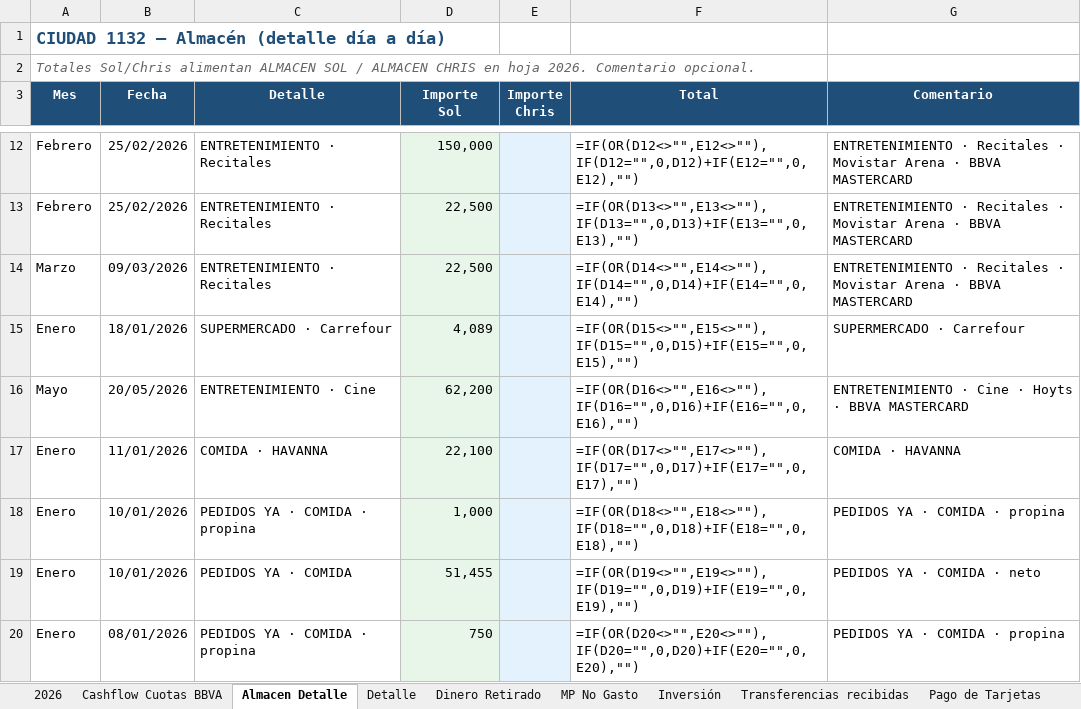
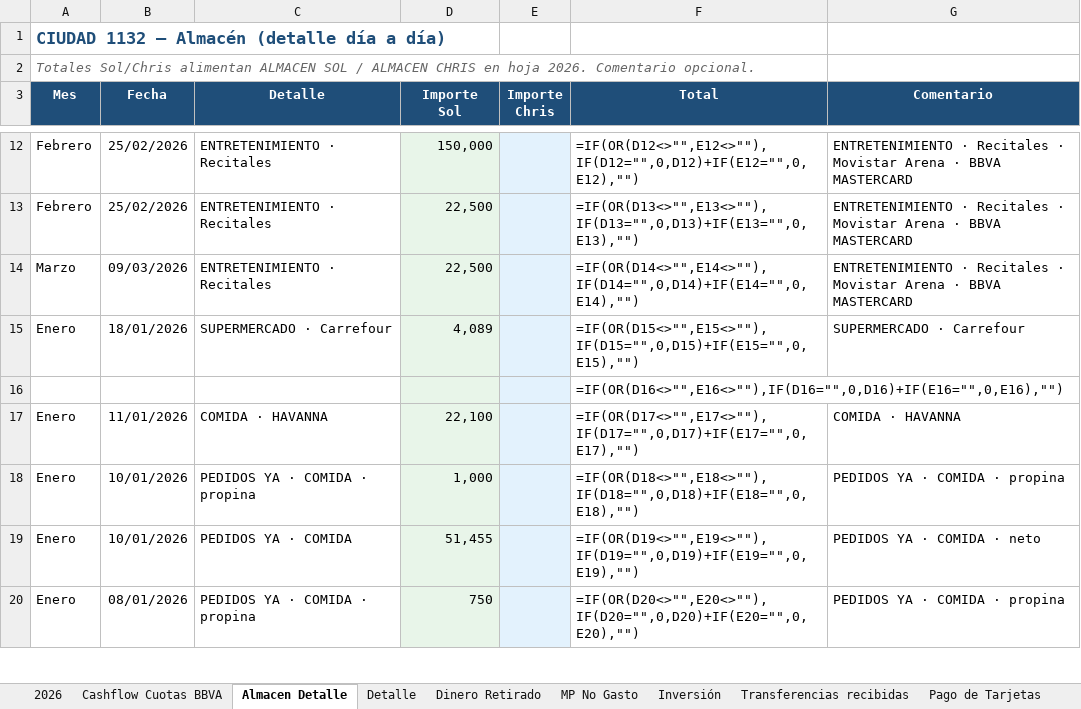
Before and after one commit to solzito148/budget, an Excel workbook: CIUDAD/Gastos_CIUDAD_1132_2026.xlsx, sheet Almacen Detalle, drawn as a sheet; only a part is shown, gaps mark what is left out; values as stored, in another font and other column widths than the file's, no borders; formulas without a stored value are shown as written; removed rows and columns are numbered as before the commit, all else as after; the diff names each change by its address in the sheet, - before the commit and + after, or states it on an @@ line.

```diff
--- a/CIUDAD/Gastos_CIUDAD_1132_2026.xlsx (sheet Almacen Detalle)
+++ b/CIUDAD/Gastos_CIUDAD_1132_2026.xlsx (sheet Almacen Detalle)
-row 16: Mayo | 20/05/2026 | ENTRETENIMIENTO · Cine | 62,200 |  | =IF(OR(D16<>"",E16<>""),IF(D16="",0,D16)+IF(E16="",0,E16),"") | ENTRETENIMIENTO · Cine · Hoyts · BBVA MASTERCARD
+row 16:  |  |  |  |  | =IF(OR(D16<>"",E16<>""),IF(D16="",0,D16)+IF(E16="",0,E16),"")
```
Also changed, not shown: sheet Gasto Personal Sol.
